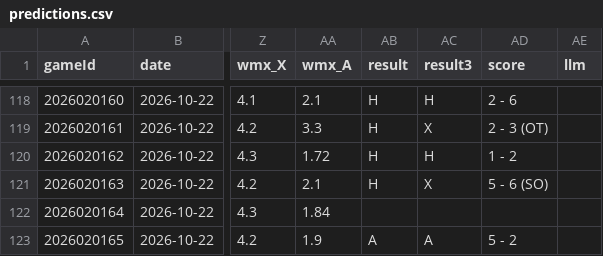
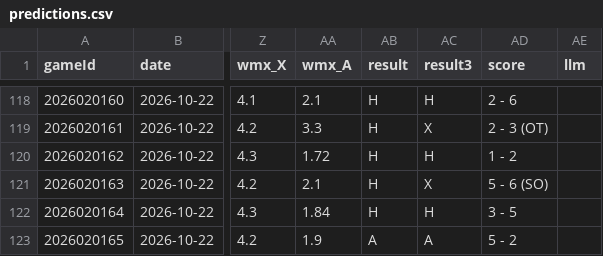
Before and after one commit to CR0ZER/NHL-Predictor, a CSV file: data/predictions.csv, drawn as a sheet; only a part is shown, gaps mark what is left out; the diff names each change by its address in the sheet, - before the commit and + after, or states it on an @@ line.

```diff
--- a/data/predictions.csv
+++ b/data/predictions.csv
-AB122 (result): (empty)
+AB122 (result): H
-AC122 (result3): (empty)
+AC122 (result3): H
-AD122 (score): (empty)
+AD122 (score): 3 - 5
```
Also changed, not shown: data/paper_bets.csv, 1 other file.
